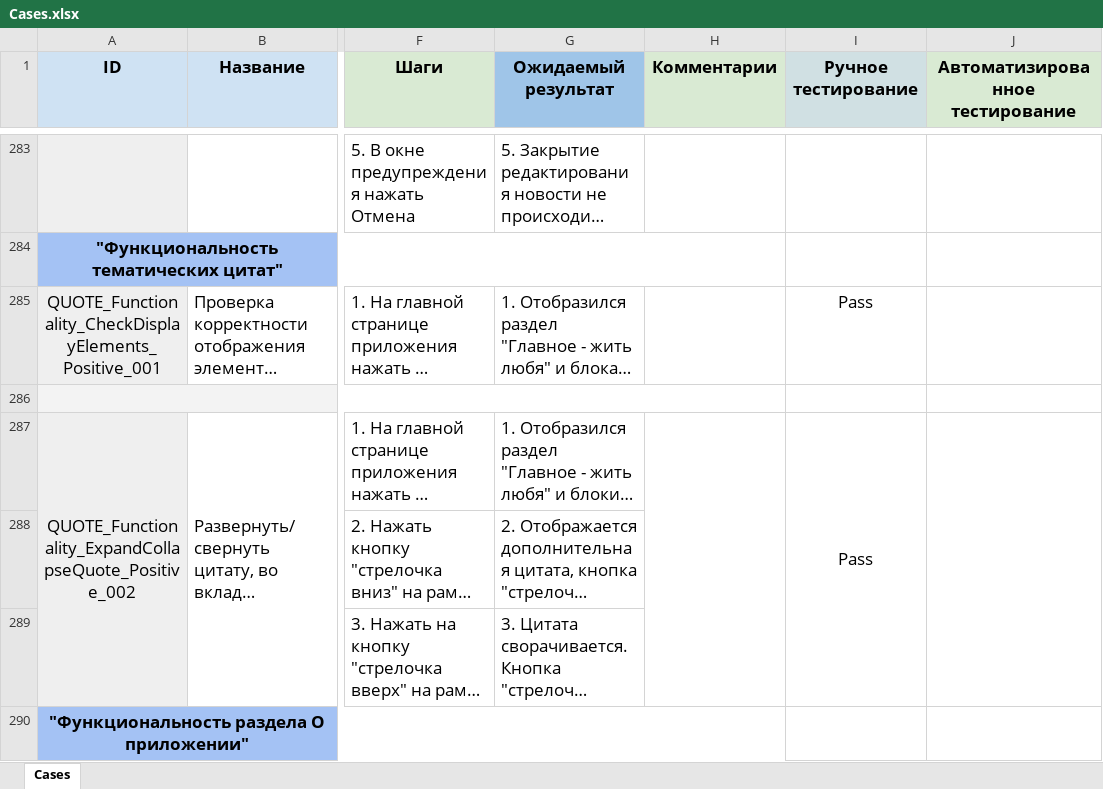
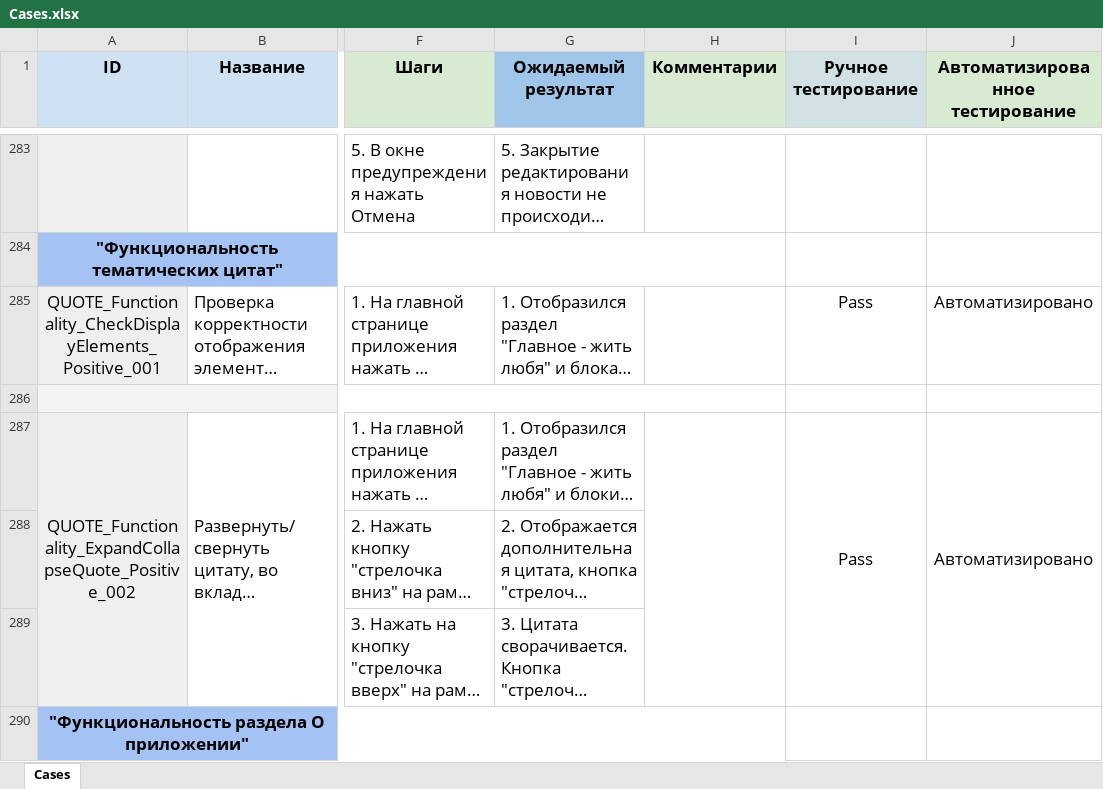
Before and after one commit to AlessioLoginov/diploma, an Excel workbook: Cases.xlsx, sheet Cases, drawn as a sheet; only a part is shown, gaps mark what is left out; long unchanged cells end in …; values as stored, in another font and other column widths than the file's, no borders; charts and pictures not drawn; the diff covers the shown part only; the diff names each change by its address in the sheet, - before the commit and + after, or states it on an @@ line.

```diff
--- a/Cases.xlsx (sheet Cases)
+++ b/Cases.xlsx (sheet Cases)
-J285 (Автоматизированное тестирование): (empty)
+J285 (Автоматизированное тестирование): Автоматизировано
-J287 (Автоматизированное тестирование): (empty)
+J287 (Автоматизированное тестирование): Автоматизировано
```
Also changed, not shown: 18 edited cells elsewhere in this sheet, 7 other files.
